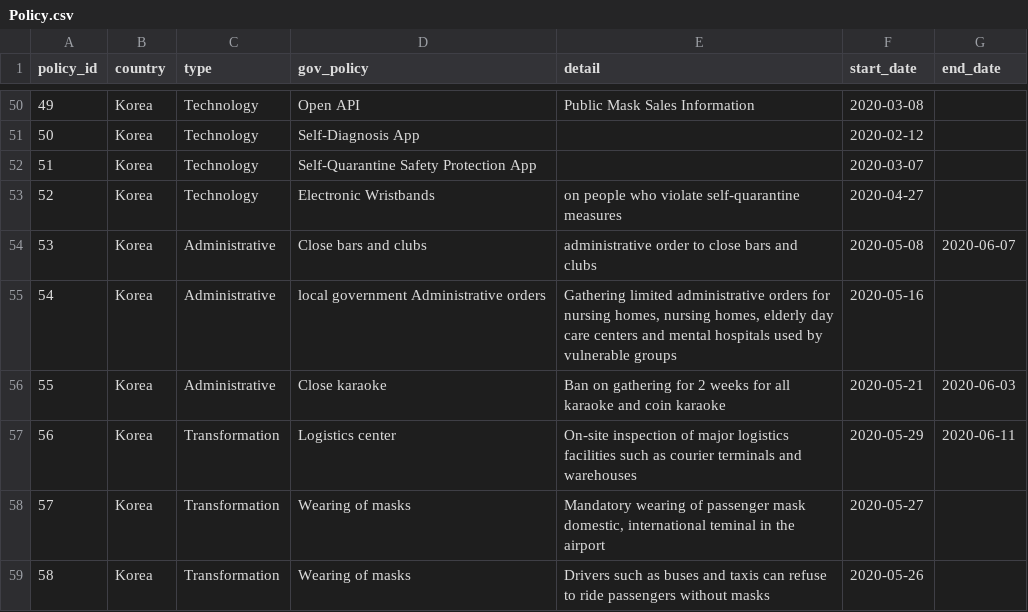
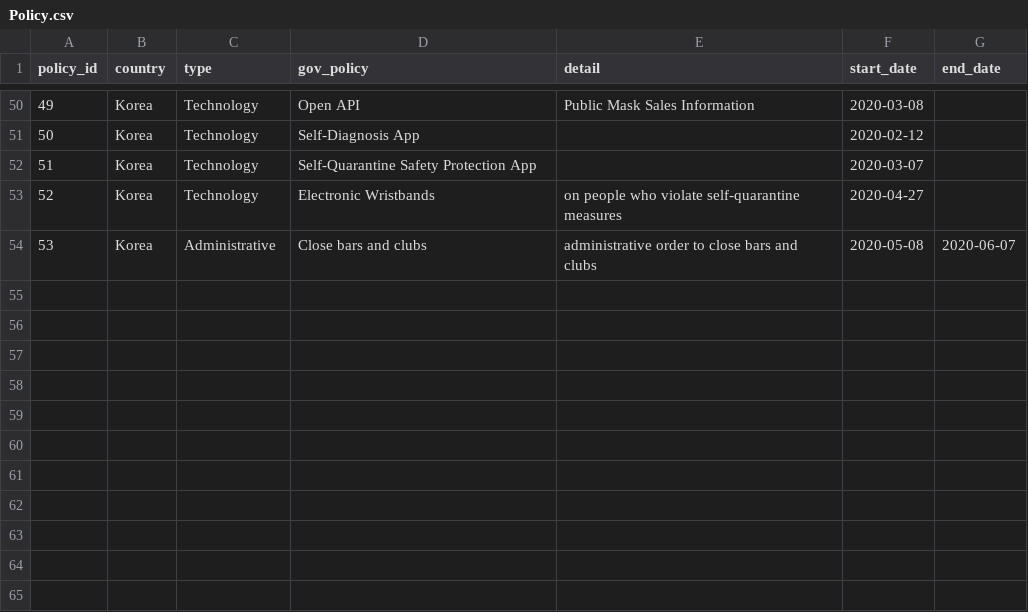
Before and after one commit to Alfred310wang/FDA_final, a CSV file: FDA_project/dataset/Policy.csv, drawn as a sheet; only a part is shown, gaps mark what is left out.

```diff
--- a/FDA_project/dataset/Policy.csv
+++ b/FDA_project/dataset/Policy.csv
@@ -54,6 +54 @@ policy_id,country,type,gov_policy,detail,start_date,end_date
 53,Korea,Administrative,Close bars and clubs,administrative order to close bars and clubs,2020-05-08,2020-06-07
-54,Korea,Administrative,local government Administrative orders,"Gathering limited administrative orders for nursing homes, nursing homes, elderly day care centers and mental hospitals used by vulnerable groups",2020-05-16,
-55,Korea,Administrative,Close karaoke,Ban on gathering for 2 weeks for all karaoke and coin karaoke,2020-05-21,2020-06-03
-56,Korea,Transformation,Logistics center,On-site inspection of major logistics facilities such as courier terminals and warehouses,2020-05-29,2020-06-11
-57,Korea,Transformation,Wearing of masks,"Mandatory wearing of passenger mask domestic, international teminal in the airport",2020-05-27,
-58,Korea,Transformation,Wearing of masks,Drivers such as buses and taxis can refuse to ride passengers without masks,2020-05-26,
```
Also changed, not shown: FDA_project/dataset/Case.csv, FDA_project/dataset/Region.csv, 4 other files.
